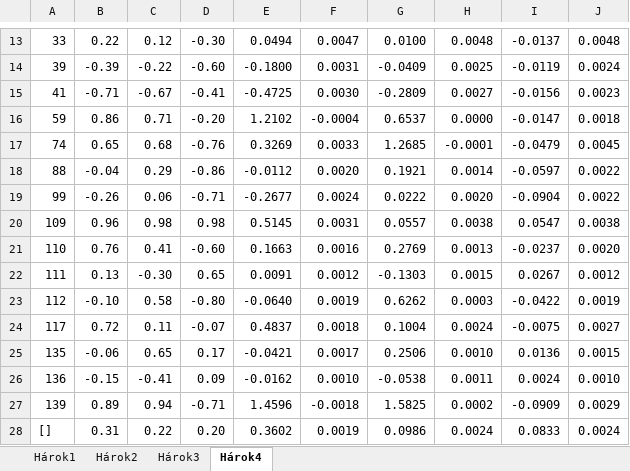
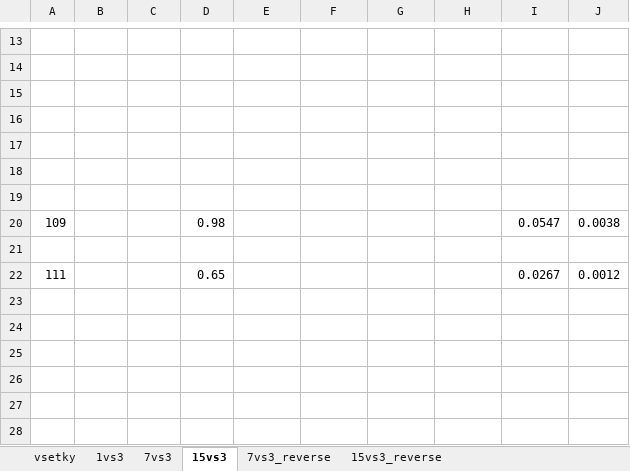
Before and after one commit to peterlanger/diz, an Excel workbook: dzdt_mas_kanal_vs_kanal/28subjektov_iba_dZdtmax.xlsx, sheet 15vs3, drawn as a sheet; only a part is shown, gaps mark what is left out; values as stored, in another font and other column widths than the file's, no borders; the diff covers the shown part only; the diff names each change by its address in the sheet, - before the commit and + after, or states it on an @@ line.

```diff
--- a/dzdt_mas_kanal_vs_kanal/28subjektov_iba_dZdtmax.xlsx (sheet 15vs3)
+++ b/dzdt_mas_kanal_vs_kanal/28subjektov_iba_dZdtmax.xlsx (sheet 15vs3)
-sheet tab: Hárok1
+sheet tab: vsetky
-sheet tab: Hárok2
+sheet tab: 1vs3
-sheet tab: Hárok3
+sheet tab: 7vs3
-sheet tab: Hárok4
+sheet tab: 15vs3
+sheet tab: 7vs3_reverse
+sheet tab: 15vs3_reverse
-row 13: 33 | 0.22 | 0.12 | -0.30 | 0.0494 | 0.0047 | 0.0100 | 0.0048 | -0.0137 | 0.0048
+row 13: (empty)
-row 14: 39 | -0.39 | -0.22 | -0.60 | -0.1800 | 0.0031 | -0.0409 | 0.0025 | -0.0119 | 0.0024
+row 14: (empty)
-row 15: 41 | -0.71 | -0.67 | -0.41 | -0.4725 | 0.0030 | -0.2809 | 0.0027 | -0.0156 | 0.0023
+row 15: (empty)
-row 16: 59 | 0.86 | 0.71 | -0.20 | 1.2102 | -0.0004 | 0.6537 | 0.0000 | -0.0147 | 0.0018
+row 16: (empty)
-row 17: 74 | 0.65 | 0.68 | -0.76 | 0.3269 | 0.0033 | 1.2685 | -0.0001 | -0.0479 | 0.0045
+row 17: (empty)
-row 18: 88 | -0.04 | 0.29 | -0.86 | -0.0112 | 0.0020 | 0.1921 | 0.0014 | -0.0597 | 0.0022
+row 18: (empty)
-row 19: 99 | -0.26 | 0.06 | -0.71 | -0.2677 | 0.0024 | 0.0222 | 0.0020 | -0.0904 | 0.0022
+row 19: (empty)
-B20: 0.96
+B20: (empty)
-C20: 0.98
+C20: (empty)
-E20: 0.5145
+E20: (empty)
-F20: 0.0031
+F20: (empty)
-G20: 0.0557
+G20: (empty)
-H20: 0.0038
+H20: (empty)
-row 21: 110 | 0.76 | 0.41 | -0.60 | 0.1663 | 0.0016 | 0.2769 | 0.0013 | -0.0237 | 0.0020
+row 21: (empty)
-B22: 0.13
+B22: (empty)
-C22: -0.30
+C22: (empty)
-E22: 0.0091
+E22: (empty)
-F22: 0.0012
+F22: (empty)
-G22: -0.1303
+G22: (empty)
-H22: 0.0015
+H22: (empty)
-row 23: 112 | -0.10 | 0.58 | -0.80 | -0.0640 | 0.0019 | 0.6262 | 0.0003 | -0.0422 | 0.0019
-row 24: 117 | 0.72 | 0.11 | -0.07 | 0.4837 | 0.0018 | 0.1004 | 0.0024 | -0.0075 | 0.0027
-row 25: 135 | -0.06 | 0.65 | 0.17 | -0.0421 | 0.0017 | 0.2506 | 0.0010 | 0.0136 | 0.0015
-row 26: 136 | -0.15 | -0.41 | 0.09 | -0.0162 | 0.0010 | -0.0538 | 0.0011 | 0.0024 | 0.0010
-row 27: 139 | 0.89 | 0.94 | -0.71 | 1.4596 | -0.0018 | 1.5825 | 0.0002 | -0.0909 | 0.0029
-row 28: [] | 0.31 | 0.22 | 0.20 | 0.3602 | 0.0019 | 0.0986 | 0.0024 | 0.0833 | 0.0024
```
Also changed, not shown: 104 edited cells elsewhere in this sheet, sheet 7vs3, sheet 1vs3, 16 other files.
